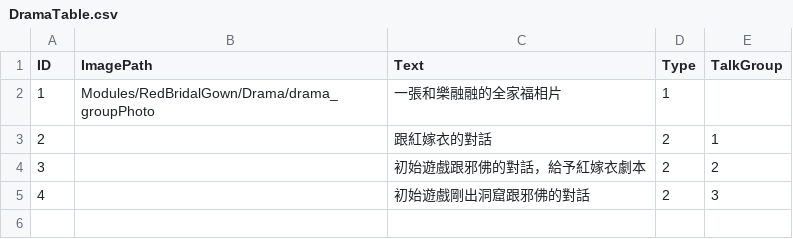
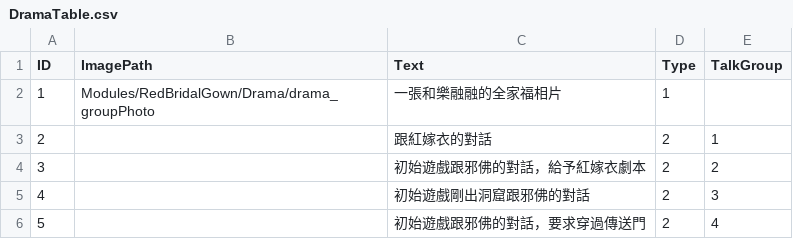
Before and after one commit to sorrowslee/DipanProj, a CSV file: DipanProj_Main/Assets/Data/DramaTable.csv, drawn as a sheet; the diff names each change by its address in the sheet, - before the commit and + after, or states it on an @@ line.

```diff
--- a/DipanProj_Main/Assets/Data/DramaTable.csv
+++ b/DipanProj_Main/Assets/Data/DramaTable.csv
+row 6: 5 |  | 初始遊戲跟邪佛的對話，要求穿過傳送門 | 2 | 4
```
Also changed, not shown: DipanProj_Main/Assets/Data/DramaTalkTable.csv, 12 other files.
